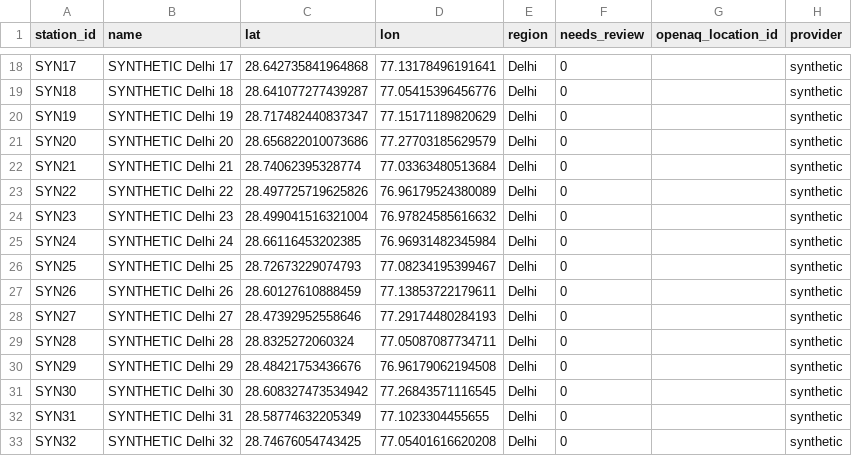
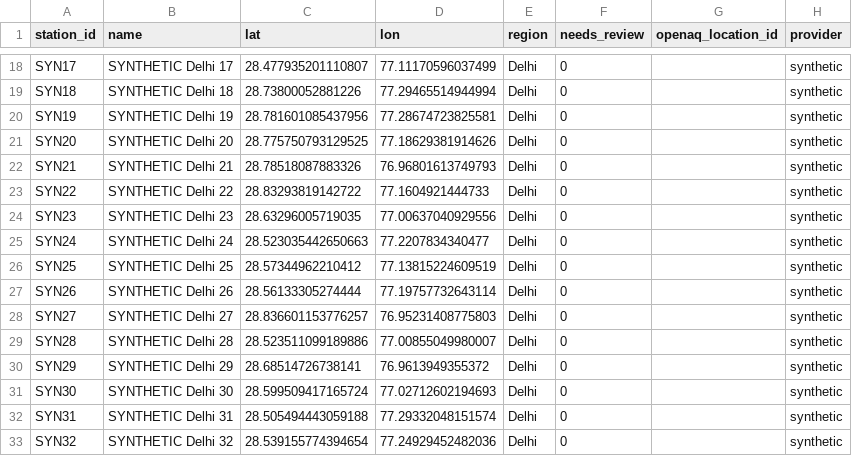
Before and after one commit to kushgandhi1609/pollution_blame_ledger, a CSV file: pipeline/data_synthetic/reference/stations.csv, drawn as a sheet; only a part is shown, gaps mark what is left out; the diff covers the shown part only; the diff names each change by its address in the sheet, - before the commit and + after, or states it on an @@ line.

```diff
--- a/pipeline/data_synthetic/reference/stations.csv
+++ b/pipeline/data_synthetic/reference/stations.csv
-C18 (lat): 28.642735841964868
+C18 (lat): 28.477935201110807
-D18 (lon): 77.13178496191641
+D18 (lon): 77.11170596037499
-C19 (lat): 28.641077277439287
+C19 (lat): 28.73800052881226
-D19 (lon): 77.05415396456776
+D19 (lon): 77.29465514944994
-C20 (lat): 28.717482440837347
+C20 (lat): 28.781601085437956
-D20 (lon): 77.15171189820629
+D20 (lon): 77.28674723825581
-C21 (lat): 28.656822010073686
+C21 (lat): 28.775750793129525
-D21 (lon): 77.27703185629579
+D21 (lon): 77.18629381914626
-C22 (lat): 28.74062395328774
+C22 (lat): 28.78518087883326
-D22 (lon): 77.03363480513684
+D22 (lon): 76.96801613749793
-C23 (lat): 28.497725719625826
+C23 (lat): 28.83293819142722
-D23 (lon): 76.96179524380089
+D23 (lon): 77.1604921444733
-C24 (lat): 28.499041516321004
+C24 (lat): 28.63296005719035
-D24 (lon): 76.97824585616632
+D24 (lon): 77.00637040929556
-C25 (lat): 28.66116453202385
+C25 (lat): 28.523035442650663
-D25 (lon): 76.96931482345984
+D25 (lon): 77.2207834340477
-C26 (lat): 28.72673229074793
+C26 (lat): 28.57344962210412
-D26 (lon): 77.08234195399467
+D26 (lon): 77.13815224609519
-C27 (lat): 28.60127610888459
+C27 (lat): 28.56133305274444
-D27 (lon): 77.13853722179611
+D27 (lon): 77.19757732643114
-C28 (lat): 28.47392952558646
+C28 (lat): 28.836601153776257
-D28 (lon): 77.29174480284193
+D28 (lon): 76.95231408775803
-C29 (lat): 28.8325272060324
+C29 (lat): 28.523511099189886
-D29 (lon): 77.05087087734711
+D29 (lon): 77.00855049980007
-C30 (lat): 28.48421753436676
+C30 (lat): 28.68514726738141
-D30 (lon): 76.96179062194508
+D30 (lon): 76.9613949355372
-C31 (lat): 28.608327473534942
+C31 (lat): 28.599509417165724
-D31 (lon): 77.26843571116545
+D31 (lon): 77.02712602194693
-C32 (lat): 28.58774632205349
+C32 (lat): 28.505494443059188
-D32 (lon): 77.1023304455655
+D32 (lon): 77.29332048151574
-C33 (lat): 28.74676054743425
+C33 (lat): 28.539155774394654
-D33 (lon): 77.05401616620208
+D33 (lon): 77.24929452482036
```
Also changed, not shown: 68 edited cells elsewhere in this file, 22 other files.
